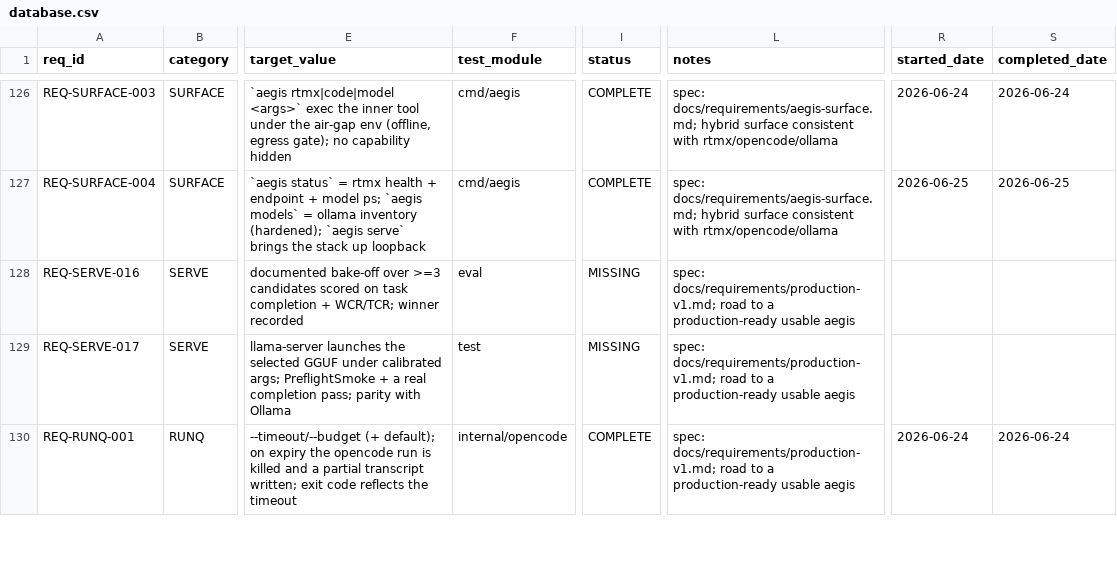
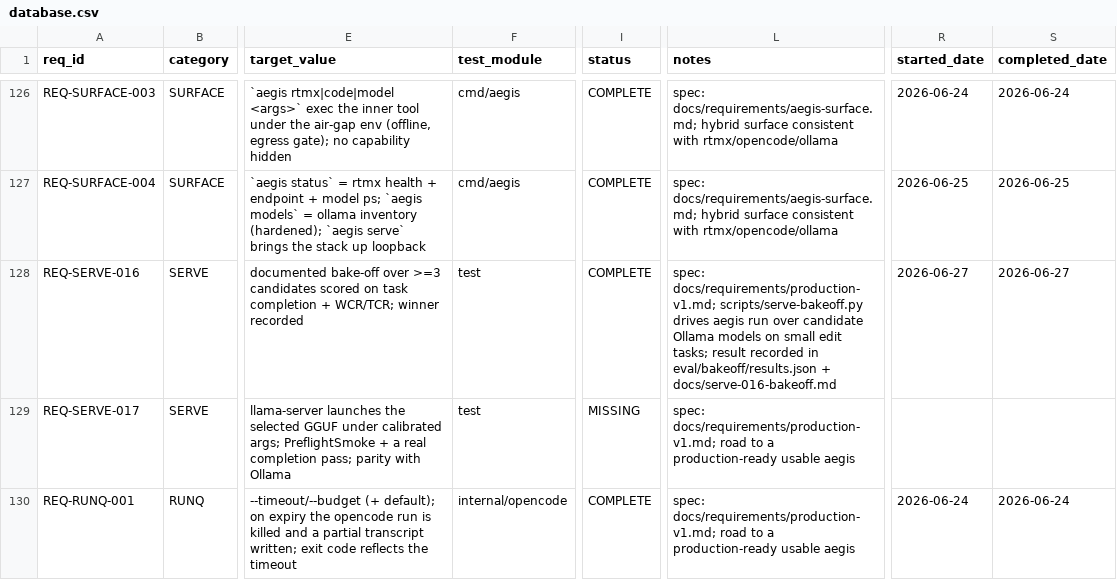
Before and after one commit to rtmx-ai/aegis-cli, a CSV file: .rtmx/database.csv, drawn as a sheet; only a part is shown, gaps mark what is left out; the diff names each change by its address in the sheet, - before the commit and + after, or states it on an @@ line.

```diff
--- a/.rtmx/database.csv
+++ b/.rtmx/database.csv
-F128 (test_module): eval
+F128 (test_module): test
-I128 (status): MISSING
+I128 (status): COMPLETE
-L128 (notes): spec: docs/requirements/production-v1.md; road to a production-ready usable aegis
+L128 (notes): spec: docs/requirements/production-v1.md; scripts/serve-bakeoff.py drives aegis run over candidate Ollama models on small edit tasks; result recorded in eval/bakeoff/results.json + docs/serve-016-bakeoff.md
-R128 (started_date): (empty)
+R128 (started_date): 2026-06-27
-S128 (completed_date): (empty)
+S128 (completed_date): 2026-06-27
```
Also changed, not shown: 6 other files.
